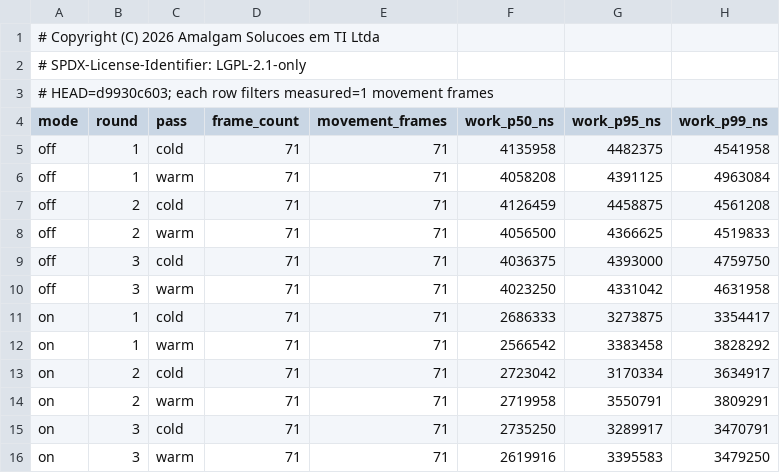
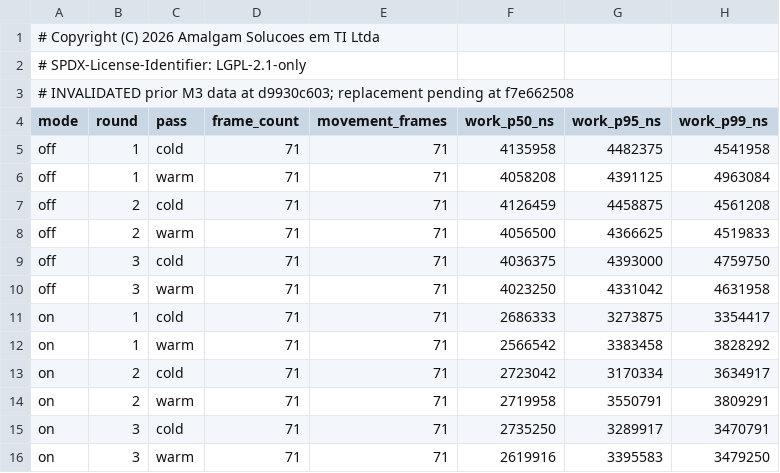
Before and after one commit to TotalCross/totalcross, a CSV file: .agent/benchmarks/scroll-raster-reuse-poc/final/frame-summary.csv, drawn as a sheet; only a part is shown; the diff names each change by its address in the sheet, - before the commit and + after, or states it on an @@ line.

```diff
--- a/.agent/benchmarks/scroll-raster-reuse-poc/final/frame-summary.csv
+++ b/.agent/benchmarks/scroll-raster-reuse-poc/final/frame-summary.csv
-A3 (mode): # HEAD=d9930c603; each row filters measured=1 movement frames
+A3 (mode): # INVALIDATED prior M3 data at d9930c603; replacement pending at f7e662508
```
Also changed, not shown: .agent/benchmarks/scroll-raster-reuse-poc/final/diagnostic-summary.csv, .agent/benchmarks/scroll-raster-reuse-poc/final/performance-summary.csv, 7 other files.
